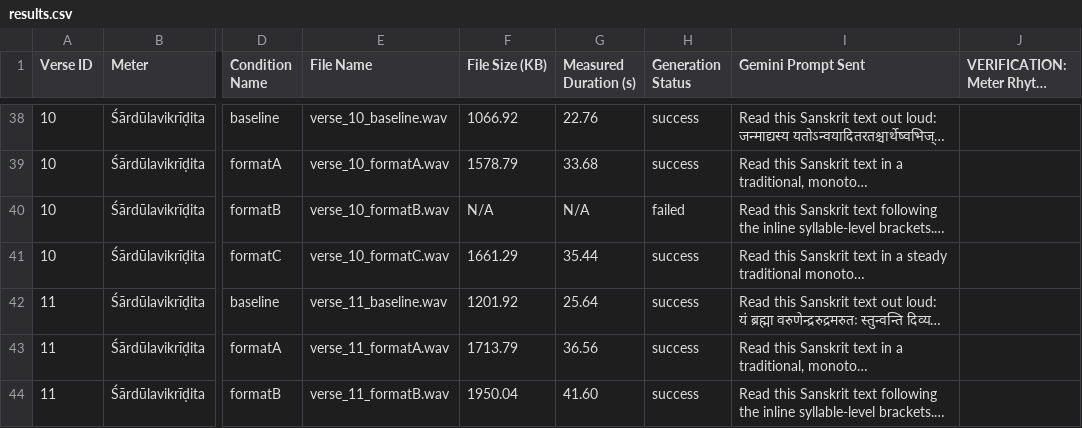
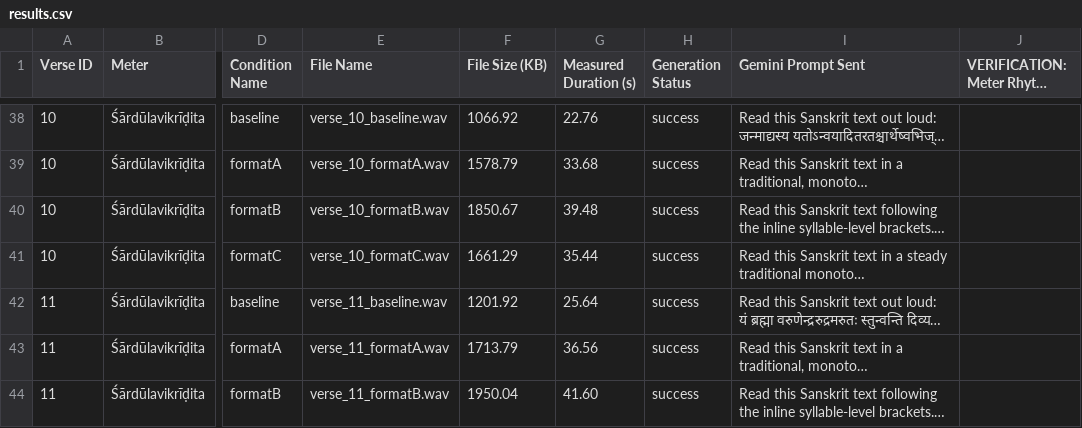
Before and after one commit to NivedKris/CHANT, a CSV file: experiments/results.csv, drawn as a sheet; only a part is shown, gaps mark what is left out; long unchanged cells end in …; the diff covers the shown part only; the diff names each change by its address in the sheet, - before the commit and + after, or states it on an @@ line.

Commit message:
feat: implement caching/resumption layer, execute and resolve all 8 failed TTS clips to hit 100% success rate (60/60)

```diff
--- a/experiments/results.csv
+++ b/experiments/results.csv
-F40 (File Size (KB)): N/A
+F40 (File Size (KB)): 1850.67
-G40 (Measured Duration (s)): N/A
+G40 (Measured Duration (s)): 39.48
-H40 (Generation Status): failed
+H40 (Generation Status): success
```
Also changed, not shown: 21 edited cells elsewhere in this file, 2 other files.
